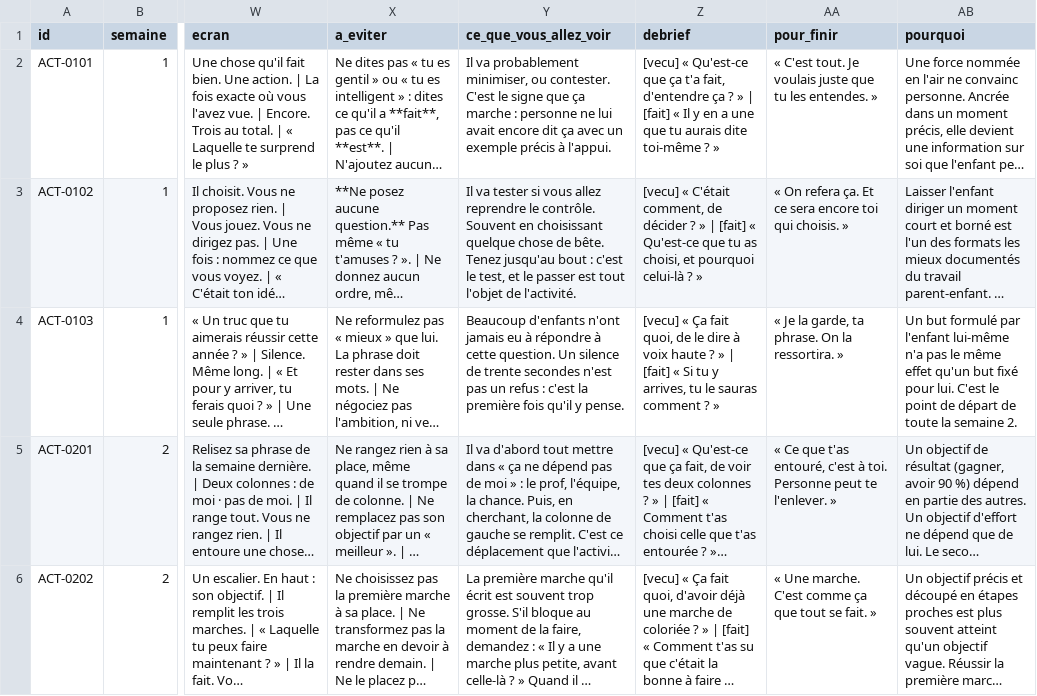
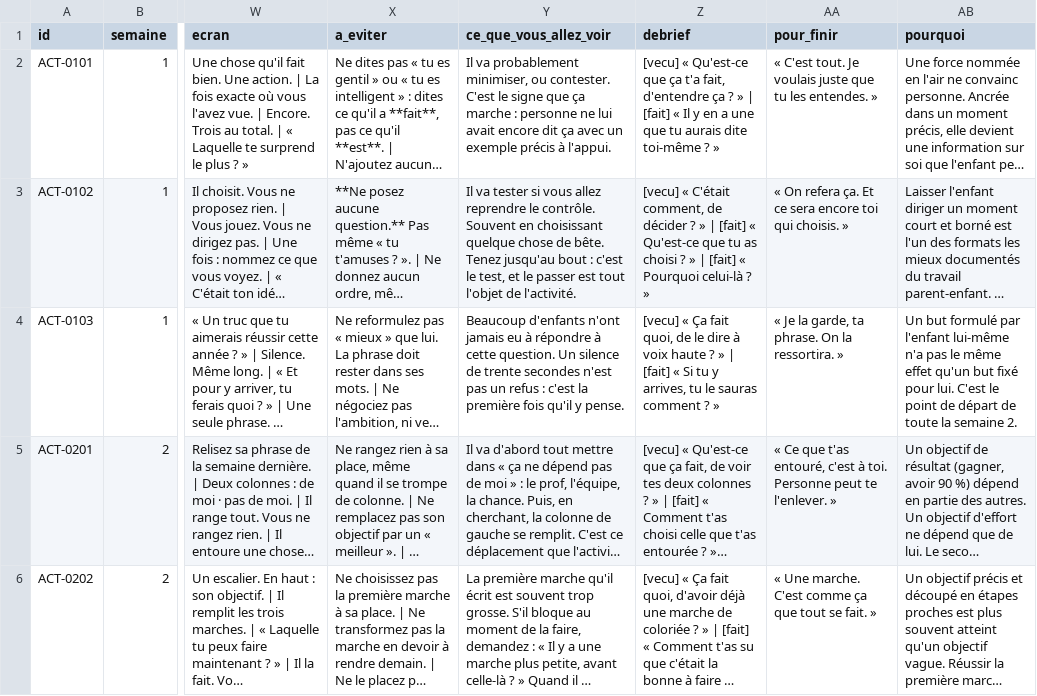
Before and after one commit to lyliancelma643-ai/THRIVE-APP, a CSV file: apps/web/src/content/p3-moments/_export/activities.csv, drawn as a sheet; only a part is shown, gaps mark what is left out; long unchanged cells end in …; the diff covers the shown part only; the diff names each change by its address in the sheet, - before the commit and + after, or states it on an @@ line.

```diff
--- a/apps/web/src/content/p3-moments/_export/activities.csv
+++ b/apps/web/src/content/p3-moments/_export/activities.csv
-Z3 (debrief): …tu as choisi, et pourquoi celui-là ?…
+Z3 (debrief): …tu as choisi ? » | [fait] « Pourquoi celui-là ?…
```
Also changed, not shown: 33 edited cells elsewhere in this file, 23 other files.
